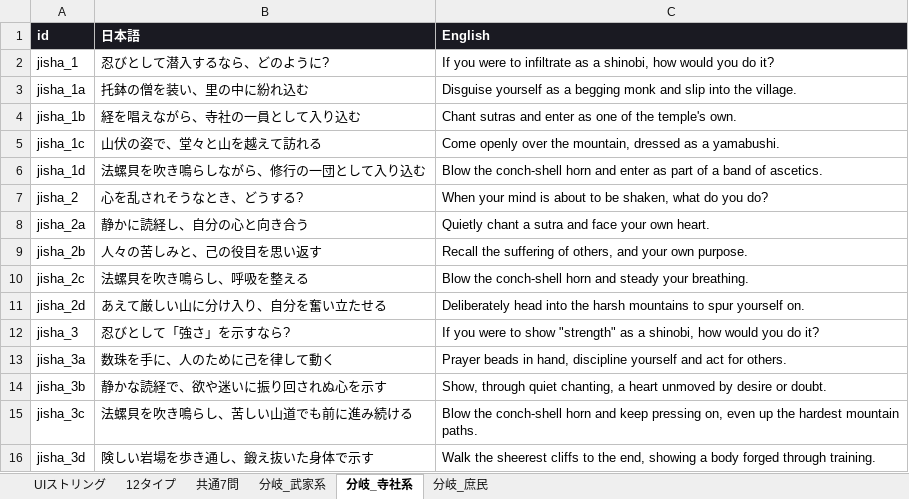
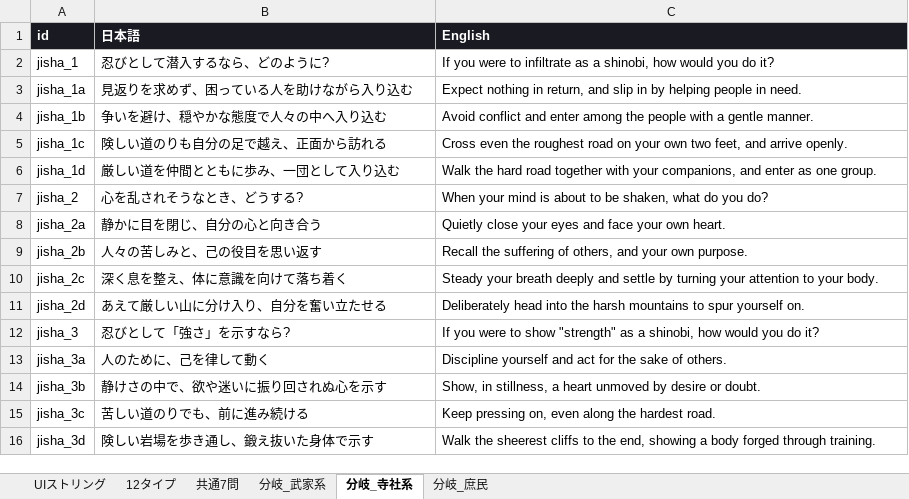
Before and after one commit to kagetora131/NinjaJobs, an Excel workbook: 翻訳表_忍者タイプ診断アプリ.xlsx, sheet 分岐_寺社系, drawn as a sheet; values as stored, in another font and other column widths than the file's, no borders; the diff names each change by its address in the sheet, - before the commit and + after, or states it on an @@ line.

```diff
--- a/翻訳表_忍者タイプ診断アプリ.xlsx (sheet 分岐_寺社系)
+++ b/翻訳表_忍者タイプ診断アプリ.xlsx (sheet 分岐_寺社系)
-B3 (日本語): 托鉢の僧を装い、里の中に紛れ込む
+B3 (日本語): 見返りを求めず、困っている人を助けながら入り込む
-C3 (English): Disguise yourself as a begging monk and slip into the village.
+C3 (English): Expect nothing in return, and slip in by helping people in need.
-B4 (日本語): 経を唱えながら、寺社の一員として入り込む
+B4 (日本語): 争いを避け、穏やかな態度で人々の中へ入り込む
-C4 (English): Chant sutras and enter as one of the temple's own.
+C4 (English): Avoid conflict and enter among the people with a gentle manner.
-B5 (日本語): 山伏の姿で、堂々と山を越えて訪れる
+B5 (日本語): 険しい道のりも自分の足で越え、正面から訪れる
-C5 (English): Come openly over the mountain, dressed as a yamabushi.
+C5 (English): Cross even the roughest road on your own two feet, and arrive openly.
-B6 (日本語): 法螺貝を吹き鳴らしながら、修行の一団として入り込む
+B6 (日本語): 厳しい道を仲間とともに歩み、一団として入り込む
-C6 (English): Blow the conch-shell horn and enter as part of a band of ascetics.
+C6 (English): Walk the hard road together with your companions, and enter as one group.
-B8 (日本語): 静かに読経し、自分の心と向き合う
+B8 (日本語): 静かに目を閉じ、自分の心と向き合う
-C8 (English): Quietly chant a sutra and face…
+C8 (English): Quietly close your eyes and face…
-B10 (日本語): 法螺貝を吹き鳴らし、呼吸を整える
+B10 (日本語): 深く息を整え、体に意識を向けて落ち着く
-C10 (English): Blow the conch-shell horn and steady your breathing.
+C10 (English): Steady your breath deeply and settle by turning your attention to your body.
-B13 (日本語): 数珠を手に、人のために己を律して動く
+B13 (日本語): 人のために、己を律して動く
-C13 (English): Prayer beads in hand, discipline yourself and act for others.
+C13 (English): Discipline yourself and act for the sake of others.
-B14 (日本語): 静かな読経で、欲や迷いに振り回されぬ心を示す
+B14 (日本語): 静けさの中で、欲や迷いに振り回されぬ心を示す
-C14 (English): Show, through quiet chanting, a heart…
+C14 (English): Show, in stillness, a heart…
-B15 (日本語): 法螺貝を吹き鳴らし、苦しい山道でも前に進み続ける
+B15 (日本語): 苦しい道のりでも、前に進み続ける
-C15 (English): Blow the conch-shell horn and keep pressing on, even up the hardest mountain paths.
+C15 (English): Keep pressing on, even along the hardest road.
```
Also changed, not shown: sheet 分岐_庶民, 4 other files.
